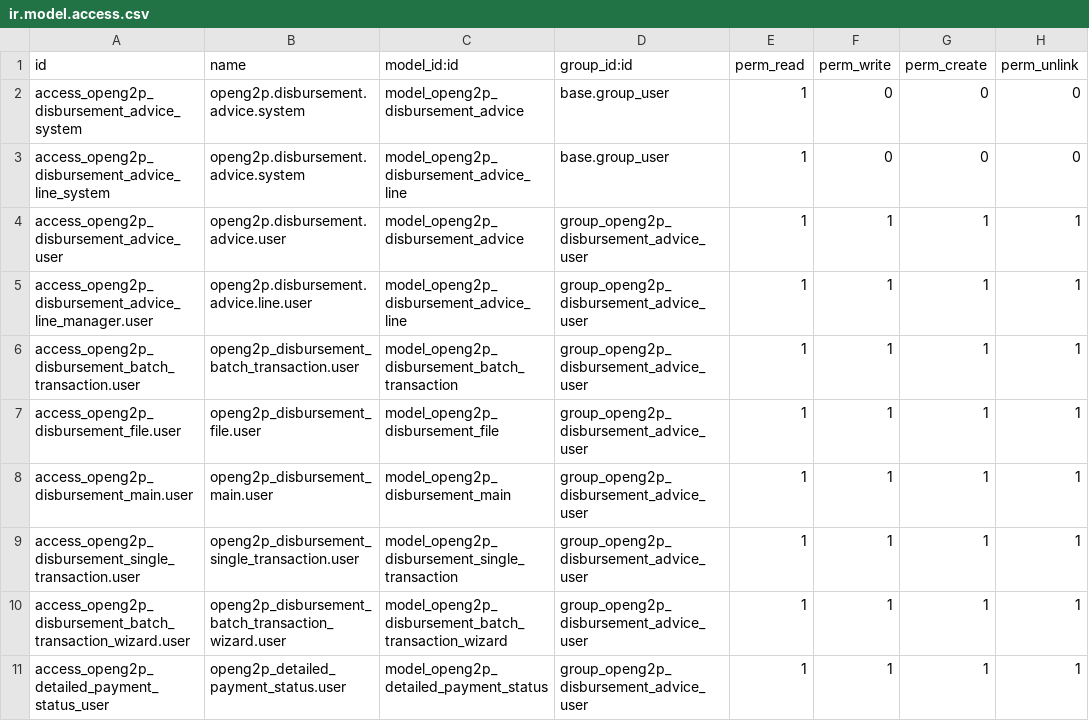
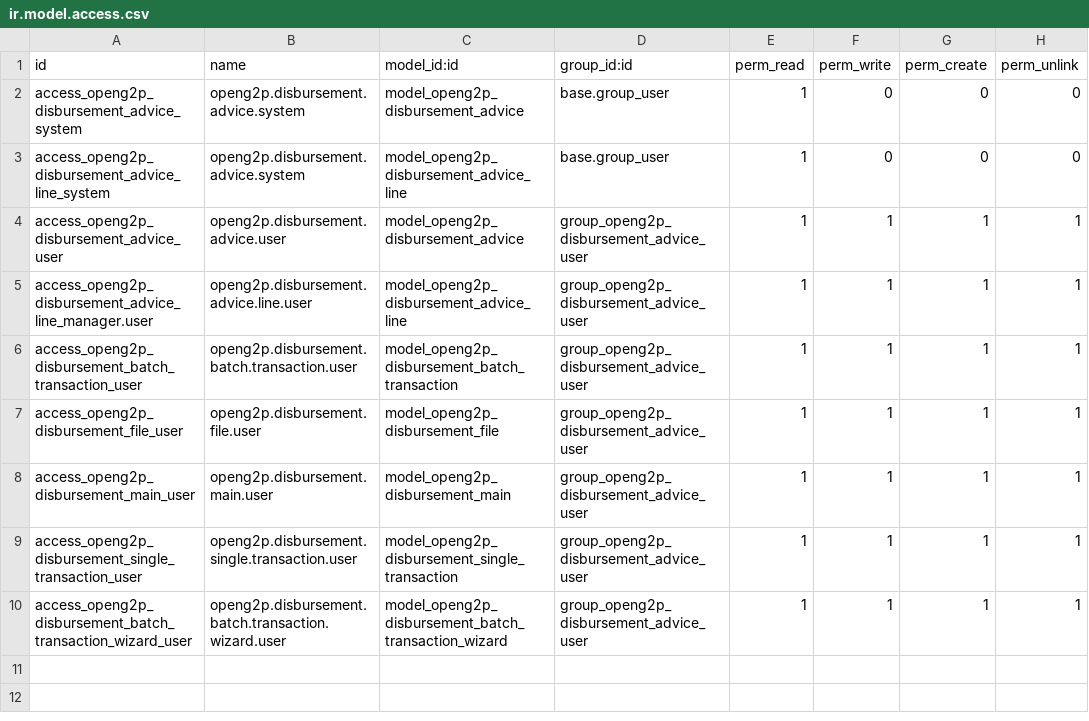
Before and after one commit to truthfool/openg2p-erp, a CSV file: openg2p_disbursement_advice/security/ir.model.access.csv, drawn as a sheet.

Commit message:
disb security rules, odk_batch_id

```diff
--- a/openg2p_disbursement_advice/security/ir.model.access.csv
+++ b/openg2p_disbursement_advice/security/ir.model.access.csv
@@ -5,7 +5,6 @@ access_openg2p_disbursement_advice_user,openg2p.disbursement.advice.user,model_o
 access_openg2p_disbursement_advice_line_manager.user,openg2p.disbursement.advice.line.user,model_openg2p_disbursement_advice_line,group_openg2p_disbursement_advice_user,1,1,1,1
-access_openg2p_disbursement_batch_transaction.user,openg2p_disbursement_batch_transaction.user,model_openg2p_disbursement_batch_transaction,group_openg2p_disbursement_advice_user,1,1,1,1
-access_openg2p_disbursement_file.user,openg2p_disbursement_file.user,model_openg2p_disbursement_file,group_openg2p_disbursement_advice_user,1,1,1,1
-access_openg2p_disbursement_main.user,openg2p_disbursement_main.user,model_openg2p_disbursement_main,group_openg2p_disbursement_advice_user,1,1,1,1
-access_openg2p_disbursement_single_transaction.user,openg2p_disbursement_single_transaction.user,model_openg2p_disbursement_single_transaction,group_openg2p_disbursement_advice_user,1,1,1,1
-access_openg2p_disbursement_batch_transaction_wizard.user,openg2p_disbursement_batch_transaction_wizard.user,model_openg2p_disbursement_batch_transaction_wizard,group_openg2p_disbursement_advice_user,1,1,1,1
-access_openg2p_detailed_payment_status_user,openg2p_detailed_payment_status.user,model_openg2p_detailed_payment_status,group_openg2p_disbursement_advice_user,1,1,1,1
+access_openg2p_disbursement_batch_transaction_user,openg2p.disbursement.batch.transaction.user,model_openg2p_disbursement_batch_transaction,group_openg2p_disbursement_advice_user,1,1,1,1
+access_openg2p_disbursement_file_user,openg2p.disbursement.file.user,model_openg2p_disbursement_file,group_openg2p_disbursement_advice_user,1,1,1,1
+access_openg2p_disbursement_main_user,openg2p.disbursement.main.user,model_openg2p_disbursement_main,group_openg2p_disbursement_advice_user,1,1,1,1
+access_openg2p_disbursement_single_transaction_user,openg2p.disbursement.single.transaction.user,model_openg2p_disbursement_single_transaction,group_openg2p_disbursement_advice_user,1,1,1,1
+access_openg2p_disbursement_batch_transaction_wizard_user,openg2p.disbursement.batch.transaction.wizard.user,model_openg2p_disbursement_batch_transaction_wizard,group_openg2p_disbursement_advice_user,1,1,1,1
```
Also changed, not shown: 6 other files.
